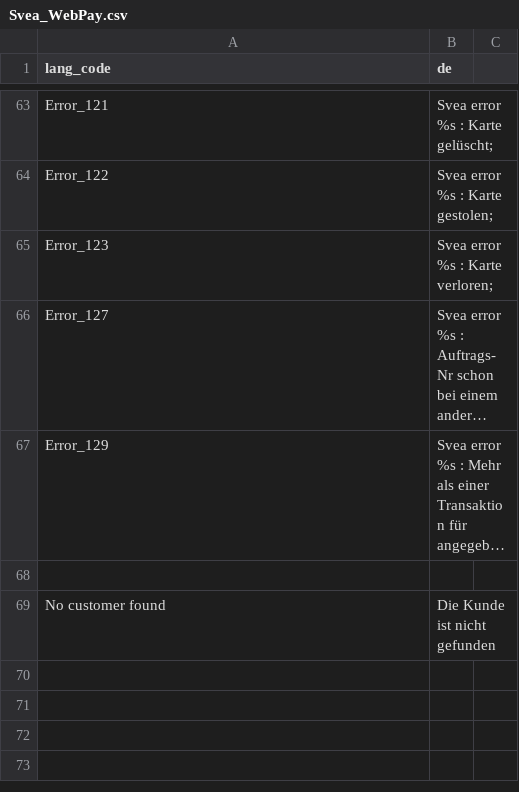
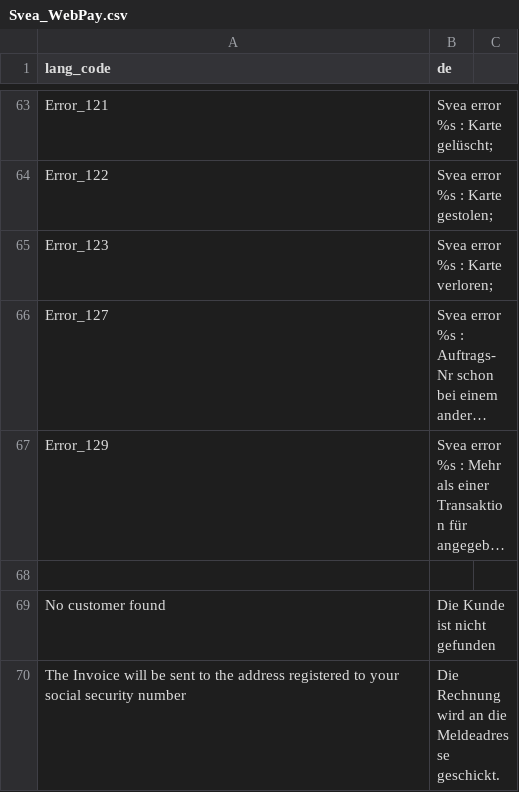
Before and after one commit to madepeople/magento-module, a CSV file: src/app/locale/de_DE/Svea_WebPay.csv, drawn as a sheet; only a part is shown, gaps mark what is left out; long unchanged cells end in …; the diff names each change by its address in the sheet, - before the commit and + after, or states it on an @@ line.

```diff
--- a/src/app/locale/de_DE/Svea_WebPay.csv
+++ b/src/app/locale/de_DE/Svea_WebPay.csv
+row 70: The Invoice will be sent to the address registered to your social security number | Die Rechnung wird an die Meldeadresse geschickt.
```
Also changed, not shown: src/app/locale/en_US/Svea_WebPay.csv, src/app/locale/fi_FI/Svea_WebPay.csv, 8 other files.
